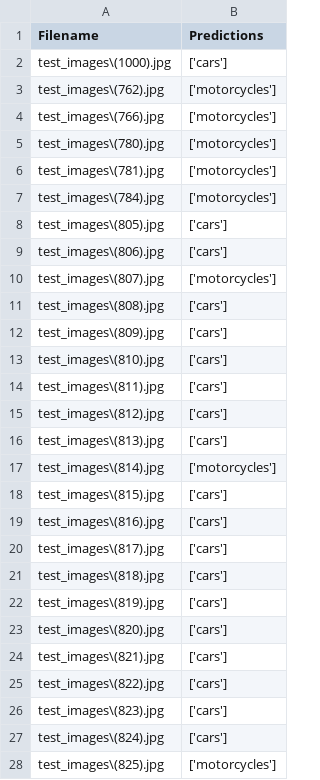
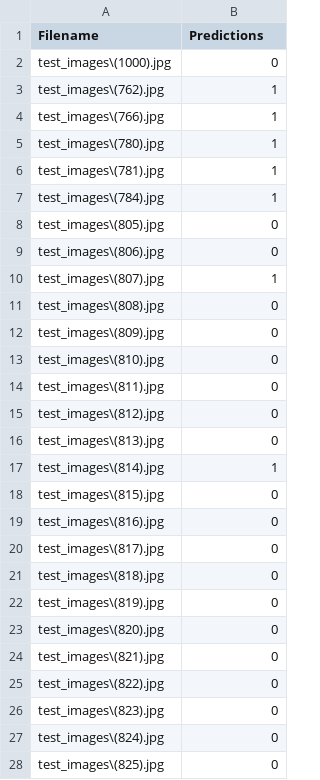
Before and after one commit to KutuIjo/VehicleClassification, a CSV file: results.csv, drawn as a sheet; only a part is shown; the diff covers the shown part only.

```diff
--- a/results.csv
+++ b/results.csv
@@ -1,28 +1,28 @@
 Filename,Predictions
-test_images\(1000).jpg,['cars']
-test_images\(762).jpg,['motorcycles']
-test_images\(766).jpg,['motorcycles']
-test_images\(780).jpg,['motorcycles']
-test_images\(781).jpg,['motorcycles']
-test_images\(784).jpg,['motorcycles']
-test_images\(805).jpg,['cars']
-test_images\(806).jpg,['cars']
-test_images\(807).jpg,['motorcycles']
-test_images\(808).jpg,['cars']
-test_images\(809).jpg,['cars']
-test_images\(810).jpg,['cars']
-test_images\(811).jpg,['cars']
-test_images\(812).jpg,['cars']
-test_images\(813).jpg,['cars']
-test_images\(814).jpg,['motorcycles']
-test_images\(815).jpg,['cars']
-test_images\(816).jpg,['cars']
-test_images\(817).jpg,['cars']
-test_images\(818).jpg,['cars']
-test_images\(819).jpg,['cars']
-test_images\(820).jpg,['cars']
-test_images\(821).jpg,['cars']
-test_images\(822).jpg,['cars']
-test_images\(823).jpg,['cars']
-test_images\(824).jpg,['cars']
-test_images\(825).jpg,['motorcycles']
+test_images\(1000).jpg,0
+test_images\(762).jpg,1
+test_images\(766).jpg,1
+test_images\(780).jpg,1
+test_images\(781).jpg,1
+test_images\(784).jpg,1
+test_images\(805).jpg,0
+test_images\(806).jpg,0
+test_images\(807).jpg,1
+test_images\(808).jpg,0
+test_images\(809).jpg,0
+test_images\(810).jpg,0
+test_images\(811).jpg,0
+test_images\(812).jpg,0
+test_images\(813).jpg,0
+test_images\(814).jpg,1
+test_images\(815).jpg,0
+test_images\(816).jpg,0
+test_images\(817).jpg,0
+test_images\(818).jpg,0
+test_images\(819).jpg,0
+test_images\(820).jpg,0
+test_images\(821).jpg,0
+test_images\(822).jpg,0
+test_images\(823).jpg,0
+test_images\(824).jpg,0
+test_images\(825).jpg,0
```
Also changed, not shown: 173 edited cells elsewhere in this file, 4 other files.
